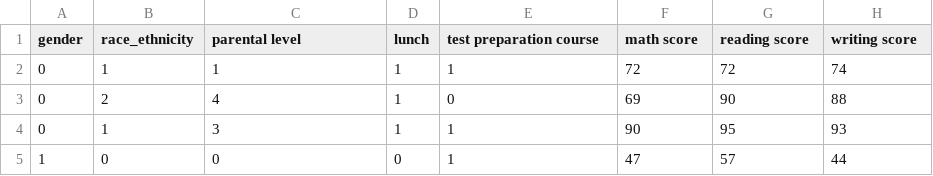
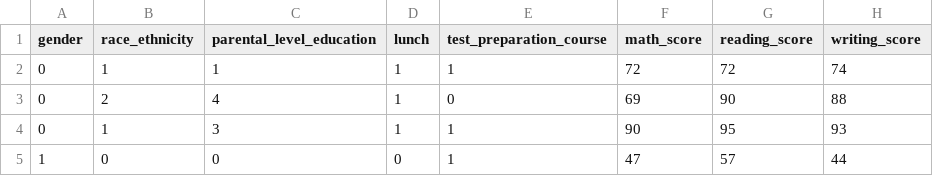
Before and after one commit to DiegoJefferson741/Trabalho_Pratico, a CSV file: StudentsPerformace.csv, drawn as a sheet; only a part is shown.

Commit message:
Update StudentsPerformace.csv

```diff
--- a/StudentsPerformace.csv
+++ b/StudentsPerformace.csv
@@ -1,2 +1,2 @@
-gender,race_ethnicity,parental level,lunch,test preparation course,math score,reading score,writing score
+gender,race_ethnicity,parental_level_education,lunch,test_preparation_course,math_score,reading_score,writing_score
 0,1,1,1,1,72,72,74
```
